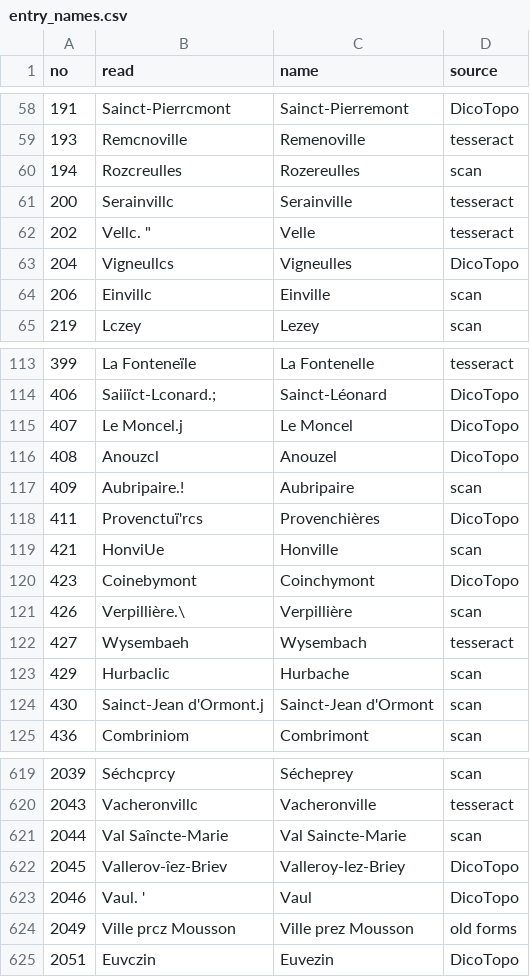
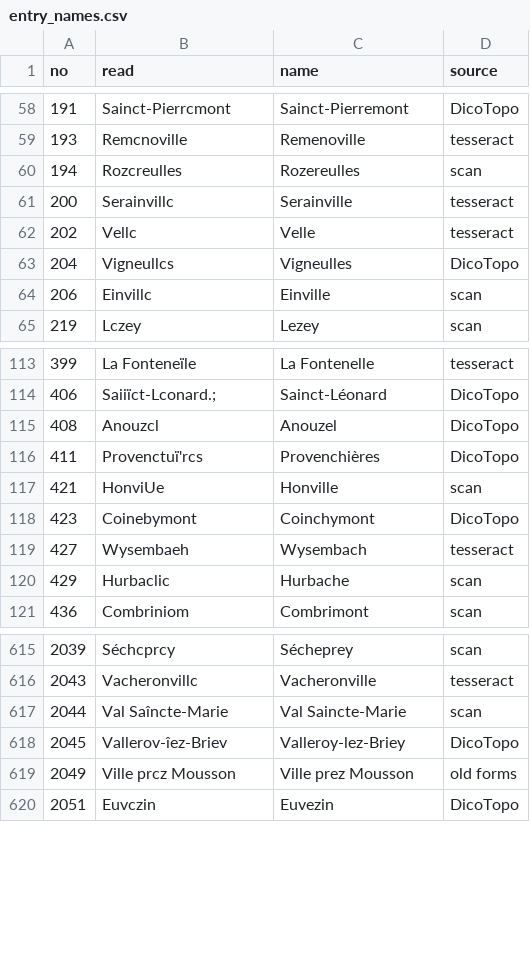
Before and after one commit to skachano/hist-map_dl1594, a CSV file: data/curated/manual/entry_names.csv, drawn as a sheet; only a part is shown, gaps mark what is left out.

```diff
--- a/data/curated/manual/entry_names.csv
+++ b/data/curated/manual/entry_names.csv
@@ -61,3 +61,3 @@ no,read,name,source
 200,Serainvillc,Serainville,tesseract
-202,"Vellc. """,Velle,tesseract
+202,Vellc,Velle,tesseract
 204,Vigneullcs,Vigneulles,DicoTopo
@@ -114,5 +114,3 @@ no,read,name,source
 406,Saiiïct-Lconard.;,Sainct-Léonard,DicoTopo
-407,Le Moncel.j,Le Moncel,DicoTopo
 408,Anouzcl,Anouzel,DicoTopo
-409,Aubripaire.!,Aubripaire,scan
 411,Provenctuï'rcs,Provenchières,DicoTopo
@@ -120,6 +118,4 @@ no,read,name,source
 423,Coinebymont,Coinchymont,DicoTopo
-426,Verpillière.\,Verpillière,scan
 427,Wysembaeh,Wysembach,tesseract
 429,Hurbaclic,Hurbache,scan
-430,Sainct-Jean d'Ormont.j,Sainct-Jean d'Ormont,scan
 436,Combriniom,Combrimont,scan
@@ -622,3 +618,2 @@ no,read,name,source
 2045,Vallerov-îez-Briev,Valleroy-lez-Briey,DicoTopo
-2046,Vaul. ',Vaul,DicoTopo
 2049,Ville prcz Mousson,Ville prez Mousson,old forms
```
Also changed, not shown: data/curated/geocoding.csv, data/curated/manual/names_ja.csv, 20 other files.
